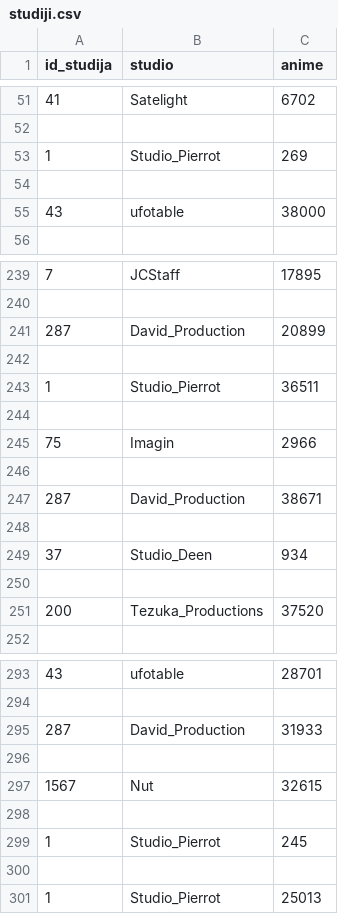
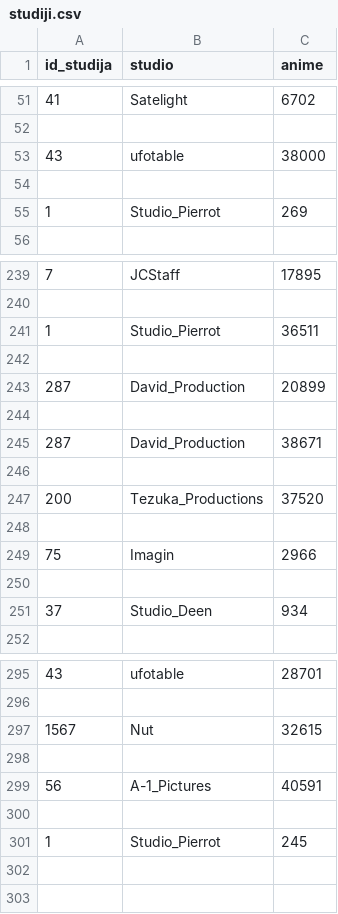
Before and after one commit to Teodora-Cvetkovic/Anime-filmi-in-serije, a CSV file: obdelani-podatki/studiji.csv, drawn as a sheet; only a part is shown, gaps mark what is left out; the diff covers the shown part only.

```diff
--- a/obdelani-podatki/studiji.csv
+++ b/obdelani-podatki/studiji.csv
@@ -52,5 +52,5 @@ id_studija,studio,anime
 
+43,ufotable,38000
+
 1,Studio_Pierrot,269
-
-43,ufotable,38000
 
@@ -240,5 +240,9 @@ id_studija,studio,anime
 
+1,Studio_Pierrot,36511
+
 287,David_Production,20899
 
-1,Studio_Pierrot,36511
+287,David_Production,38671
+
+200,Tezuka_Productions,37520
 
@@ -246,7 +250,3 @@ id_studija,studio,anime
 
-287,David_Production,38671
-
 37,Studio_Deen,934
-
-200,Tezuka_Productions,37520
 
@@ -294,8 +296,6 @@ id_studija,studio,anime
 
-287,David_Production,31933
-
 1567,Nut,32615
 
+56,A-1_Pictures,40591
+
 1,Studio_Pierrot,245
-
-1,Studio_Pierrot,25013
```
Also changed, not shown: 12 added rows, 11 removed rows and 16 moved rows elsewhere in this file, obdelani-podatki/animeji.csv, obdelani-podatki/zanri.csv, 2 other files.
